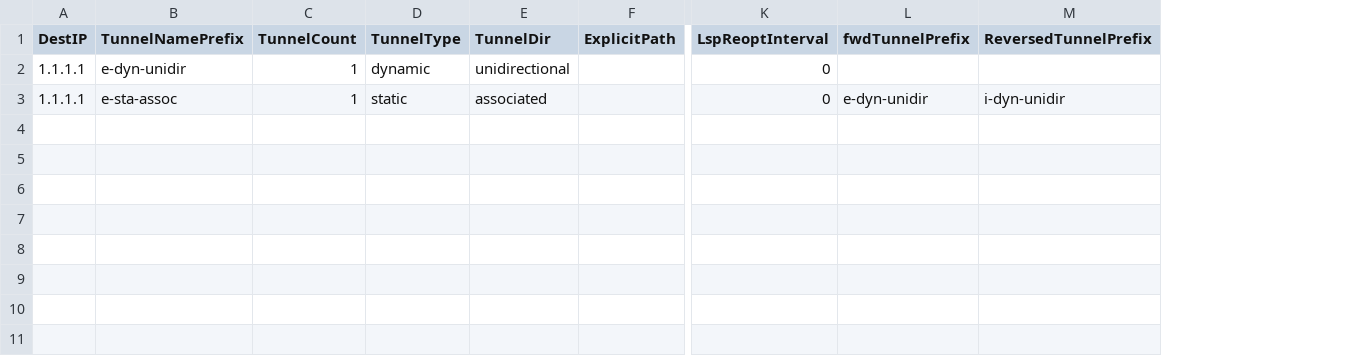
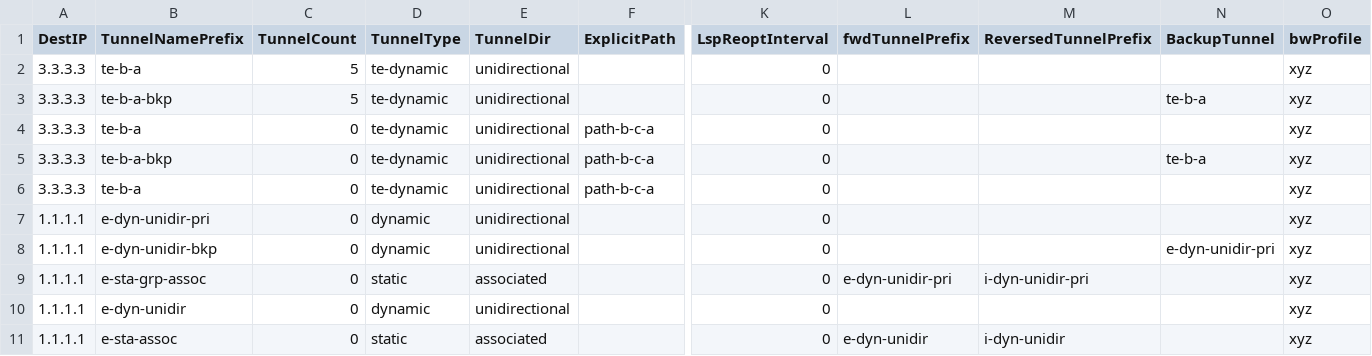
Before and after one commit to vudoan2016/mplstm, a CSV file: egress_tunnel.csv, drawn as a sheet; only a part is shown, gaps mark what is left out; addresses are those after the commit; rows hold the shown columns only; the diff names each change by its address in the sheet, - before the commit and + after, or states it on an @@ line.

```diff
--- a/egress_tunnel.csv
+++ b/egress_tunnel.csv
+column N (BackupTunnel), empty
+column O (bwProfile), rows 10-11: xyz | xyz
+row 2: 3.3.3.3 | te-b-a | 5 | te-dynamic | unidirectional |  | 0 |  |  |  | xyz
+row 3: 3.3.3.3 | te-b-a-bkp | 5 | te-dynamic | unidirectional |  | 0 |  |  | te-b-a | xyz
+row 4: 3.3.3.3 | te-b-a | 0 | te-dynamic | unidirectional | path-b-c-a | 0 |  |  |  | xyz
+row 5: 3.3.3.3 | te-b-a-bkp | 0 | te-dynamic | unidirectional | path-b-c-a | 0 |  |  | te-b-a | xyz
+row 6: 3.3.3.3 | te-b-a | 0 | te-dynamic | unidirectional | path-b-c-a | 0 |  |  |  | xyz
+row 7: 1.1.1.1 | e-dyn-unidir-pri | 0 | dynamic | unidirectional |  | 0 |  |  |  | xyz
+row 8: 1.1.1.1 | e-dyn-unidir-bkp | 0 | dynamic | unidirectional |  | 0 |  |  | e-dyn-unidir-pri | xyz
+row 9: 1.1.1.1 | e-sta-grp-assoc | 0 | static | associated |  | 0 | e-dyn-unidir-pri | i-dyn-unidir-pri |  | xyz
-C10:C11 (TunnelCount): 1
+C10:C11 (TunnelCount): 0
```
Also changed, not shown: ingress_tunnel.csv, 12 other files.
